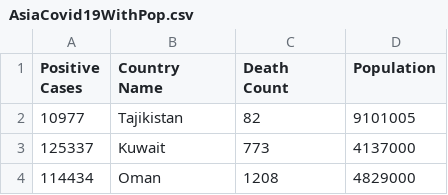
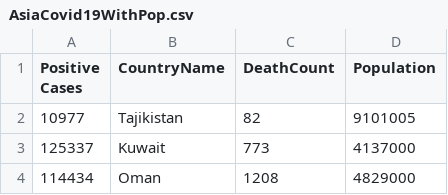
Before and after one commit to rthi0003/FIT3179, a CSV file: AsiaCovid19WithPop.csv, drawn as a sheet; only a part is shown.

Commit message:
Update AsiaCovid19WithPop.csv

```diff
--- a/AsiaCovid19WithPop.csv
+++ b/AsiaCovid19WithPop.csv
@@ -1,2 +1,2 @@
-Positive Cases,Country Name,Death Count,Population
+Positive Cases,CountryName,DeathCount,Population
 10977,Tajikistan,82,9101005
```
